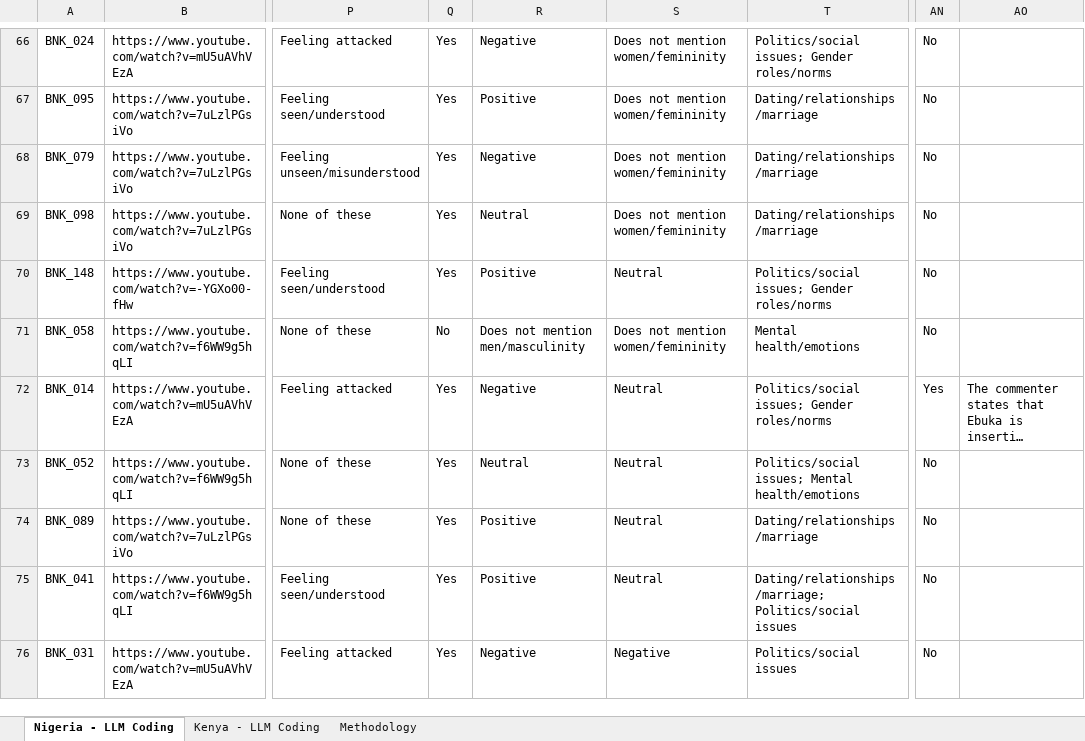
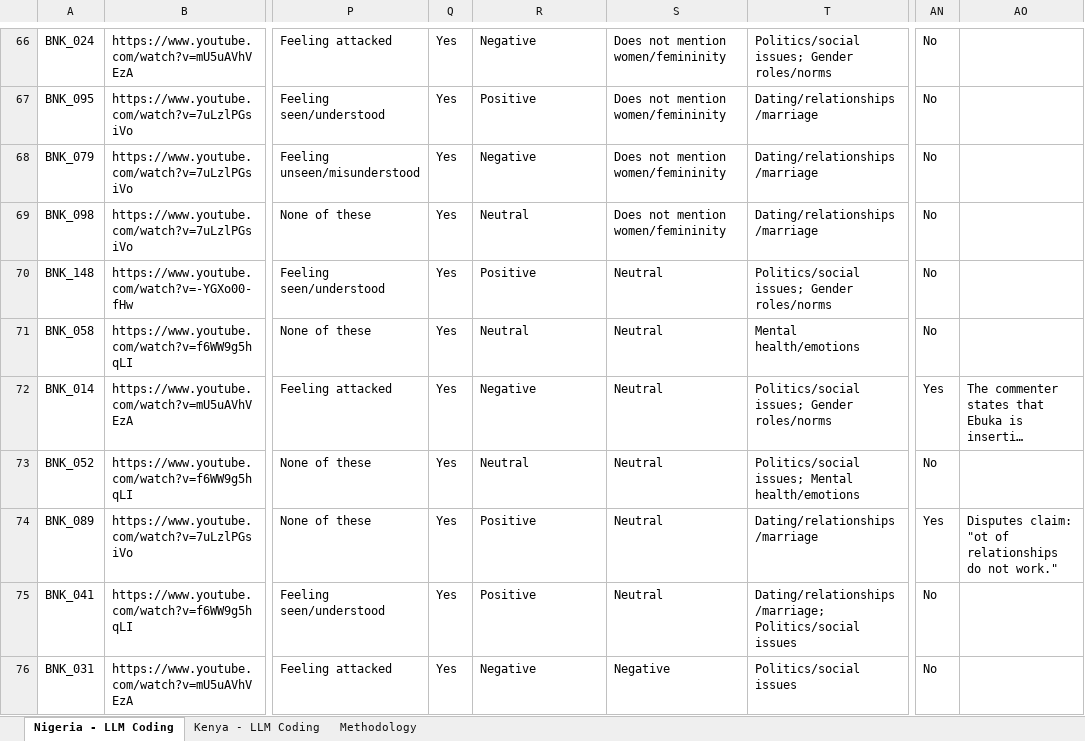
Before and after one commit to dhruv7539/Gates-Manfluencer-Project, an Excel workbook: Codebooks/LLM Codebook/LLM Coding - Audience Analysis.xlsx, sheet Nigeria - LLM Coding, drawn as a sheet; only a part is shown, gaps mark what is left out; long unchanged cells end in …; values as stored, in another font and other column widths than the file's, no borders; the diff covers the shown part only; the diff names each change by its address in the sheet, - before the commit and + after, or states it on an @@ line.

Commit message:
patch llm coding xlsx after recheck audit (all 6 issues resolved)

```diff
--- a/Codebooks/LLM Codebook/LLM Coding - Audience Analysis.xlsx (sheet Nigeria - LLM Coding)
+++ b/Codebooks/LLM Codebook/LLM Coding - Audience Analysis.xlsx (sheet Nigeria - LLM Coding)
-Q71: No
+Q71: Yes
-R71: Does not mention men/masculinity
+R71: Neutral
-S71: Does not mention women/femininity
+S71: Neutral
-AN74: No
+AN74: Yes
-AO74: (empty)
+AO74: Disputes claim: "ot of relationships do not work."
```
Also changed, not shown: 54 edited cells elsewhere in this sheet, sheet Kenya - LLM Coding, sheet Methodology.
